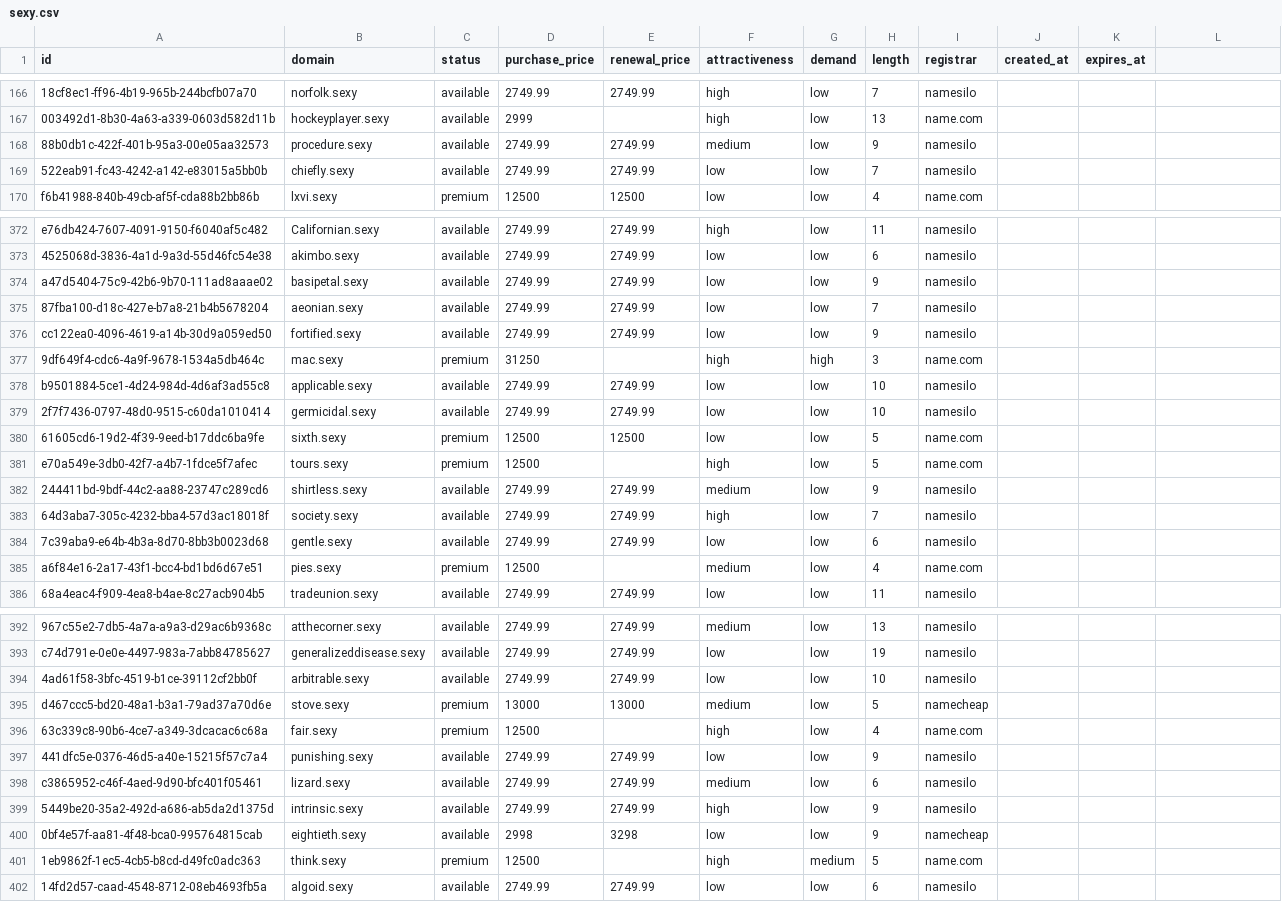
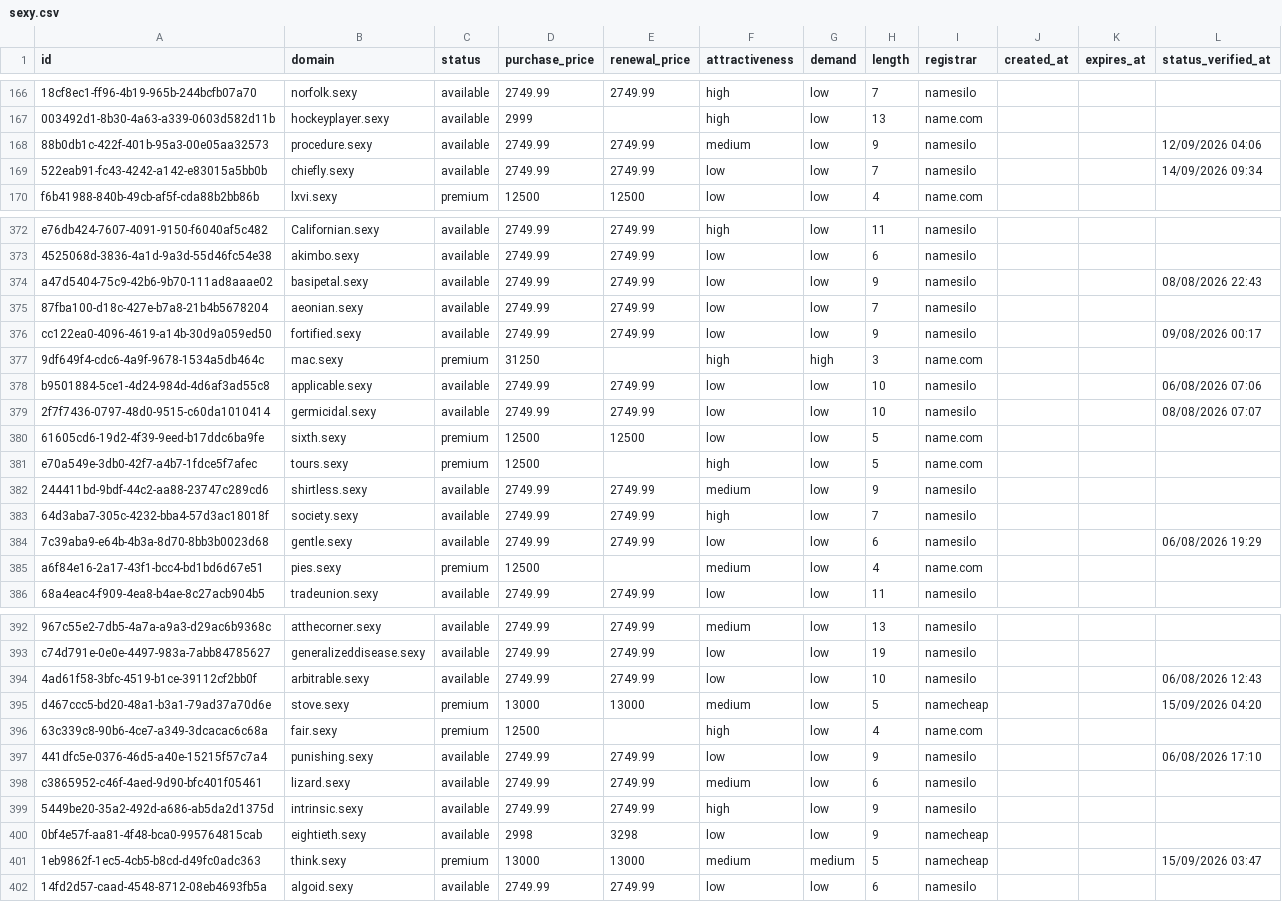
Before and after one commit to UniqueDomains/sexy-oneword-domains, a CSV file: sexy.csv, drawn as a sheet; only a part is shown, gaps mark what is left out; the diff covers the shown part only; the diff names each change by its address in the sheet, - before the commit and + after, or states it on an @@ line.

Commit message:
Domains update

```diff
--- a/sexy.csv
+++ b/sexy.csv
-L1: (empty)
+L1: status_verified_at
-L168 (status_verified_at): (empty)
+L168 (status_verified_at): 12/09/2026 04:06
-L169 (status_verified_at): (empty)
+L169 (status_verified_at): 14/09/2026 09:34
-L374 (status_verified_at): (empty)
+L374 (status_verified_at): 08/08/2026 22:43
-L376 (status_verified_at): (empty)
+L376 (status_verified_at): 09/08/2026 00:17
-L378 (status_verified_at): (empty)
+L378 (status_verified_at): 06/08/2026 07:06
-L379 (status_verified_at): (empty)
+L379 (status_verified_at): 08/08/2026 07:07
-L384 (status_verified_at): (empty)
+L384 (status_verified_at): 06/08/2026 19:29
-L394 (status_verified_at): (empty)
+L394 (status_verified_at): 06/08/2026 12:43
-L395 (status_verified_at): (empty)
+L395 (status_verified_at): 15/09/2026 04:20
-L397 (status_verified_at): (empty)
+L397 (status_verified_at): 06/08/2026 17:10
-D401 (purchase_price): 12500
+D401 (purchase_price): 13000
-E401 (renewal_price): (empty)
+E401 (renewal_price): 13000
-F401 (attractiveness): high
+F401 (attractiveness): medium
-I401 (registrar): name.com
+I401 (registrar): namecheap
-L401 (status_verified_at): (empty)
+L401 (status_verified_at): 15/09/2026 03:47
```
Also changed, not shown: 93 edited cells elsewhere in this file, 6 other files.
